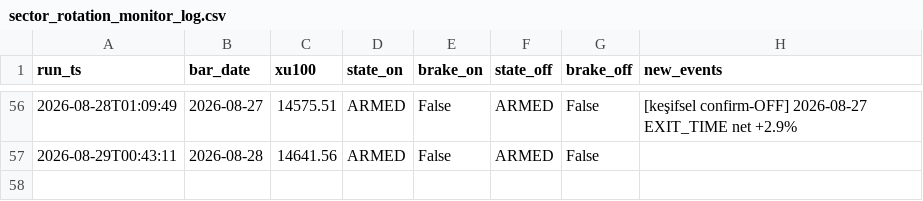
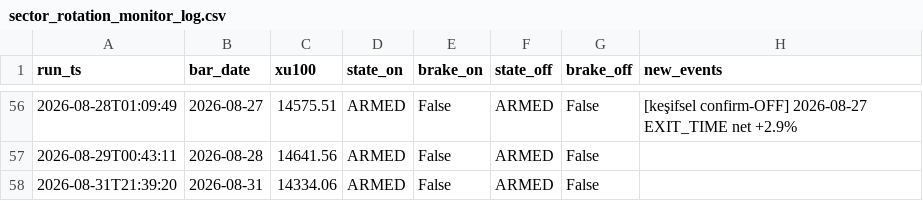
Before and after one commit to aalpkk/nox-project, a CSV file: output/sector_rotation_monitor_log.csv, drawn as a sheet; only a part is shown, gaps mark what is left out; the diff names each change by its address in the sheet, - before the commit and + after, or states it on an @@ line.

```diff
--- a/output/sector_rotation_monitor_log.csv
+++ b/output/sector_rotation_monitor_log.csv
+row 58: 2026-08-31T21:39:20 | 2026-08-31 | 14334.06 | ARMED | False | ARMED | False
```
Also changed, not shown: 1 other file.
